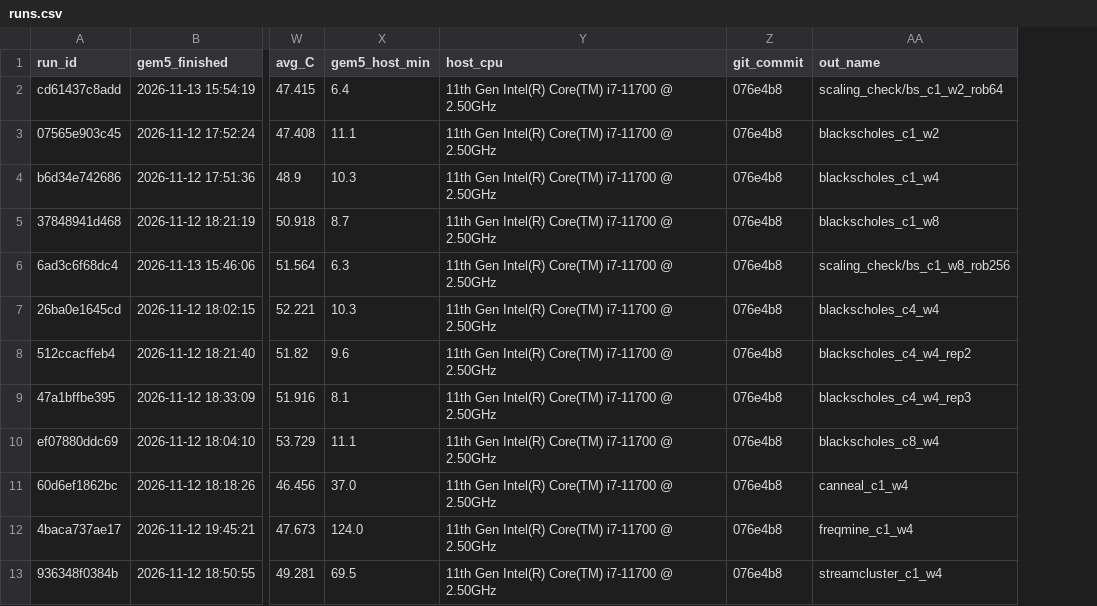
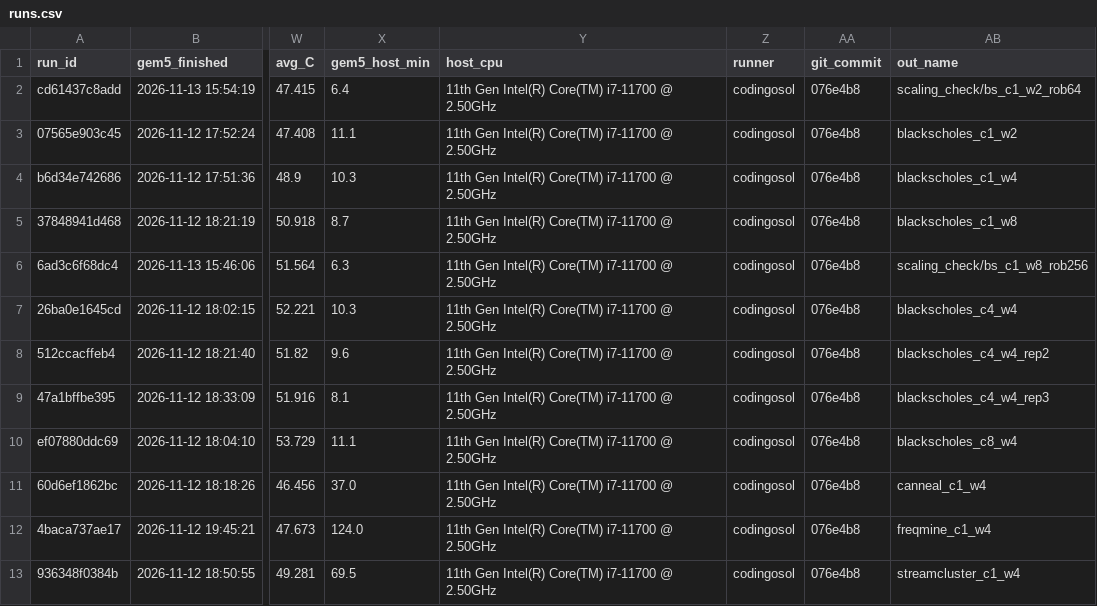
Before and after one commit to TranserZ/multicore_computing_project, a CSV file: problem1/results/runs.csv, drawn as a sheet; only a part is shown, gaps mark what is left out; the diff names each change by its address in the sheet, - before the commit and + after, or states it on an @@ line.

```diff
--- a/problem1/results/runs.csv
+++ b/problem1/results/runs.csv
+column Z (runner), rows 2-13: all codingosol
```
Also changed, not shown: 2 other files.
